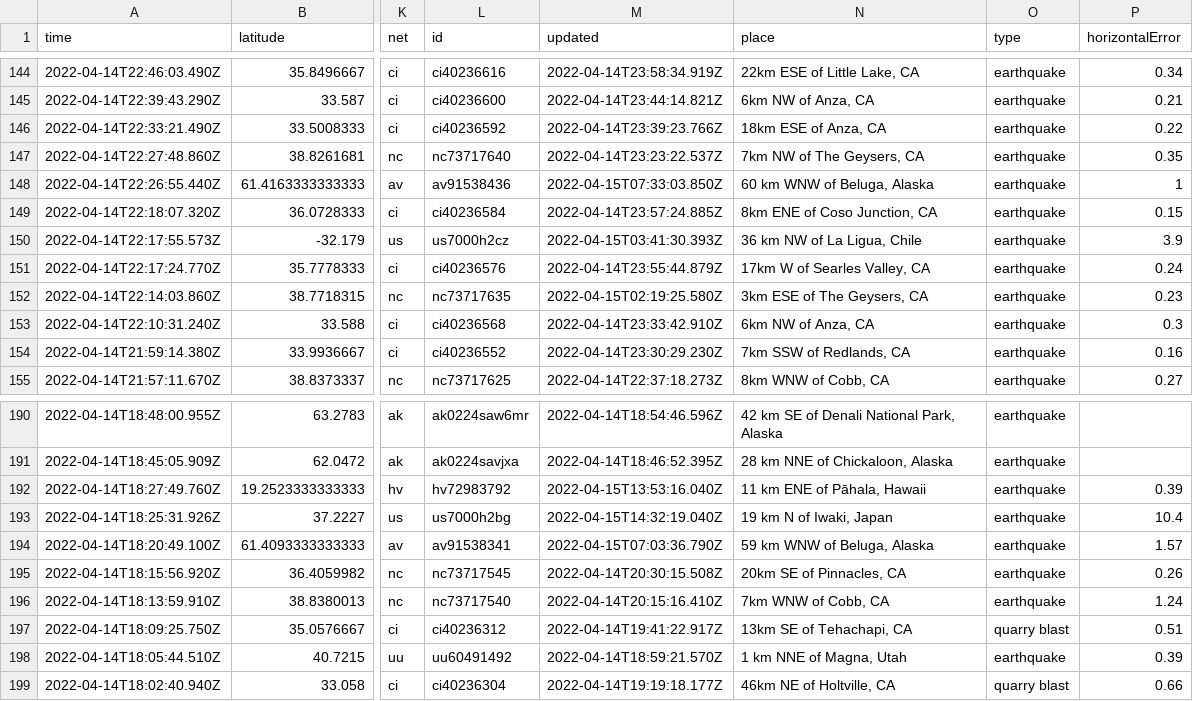
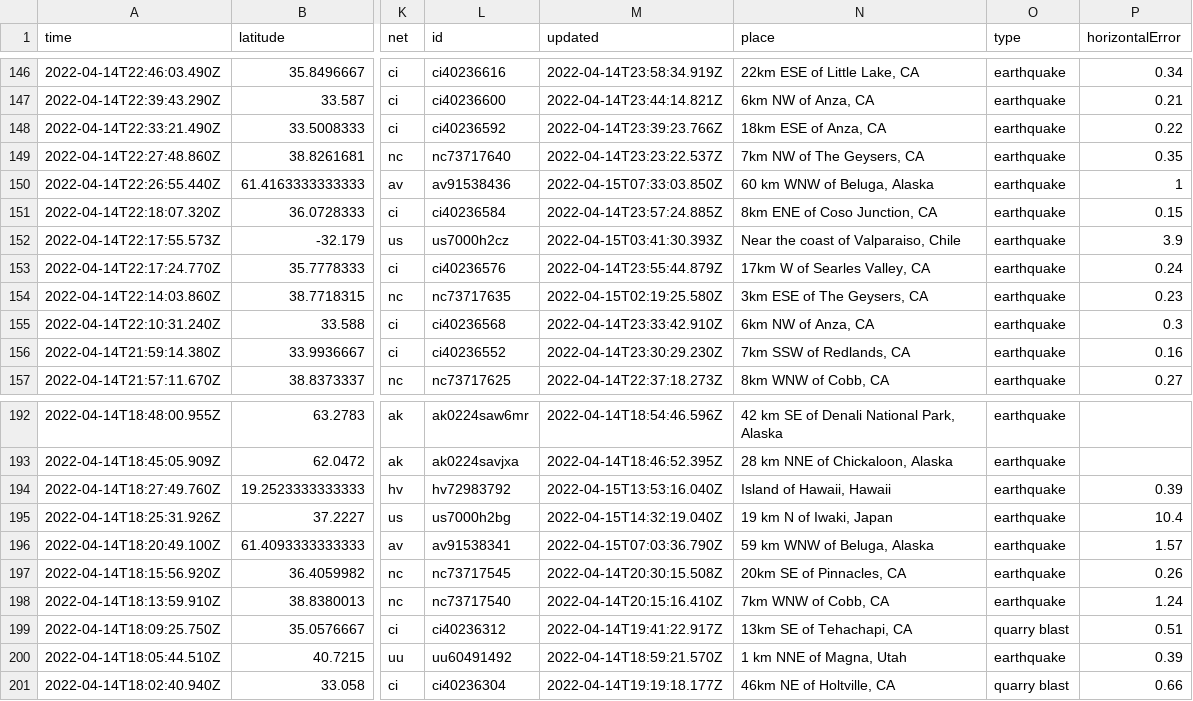
Before and after one commit to AnjDelgado/my-data-robot, a CSV file: usgs_current.csv, drawn as a sheet; only a part is shown, gaps mark what is left out; addresses are those after the commit; the diff covers the shown part only; the diff names each change by its address in the sheet, - before the commit and + after, or states it on an @@ line.

```diff
--- a/usgs_current.csv
+++ b/usgs_current.csv
-N152 (place): 36 km NW of La Ligua, Chile
+N152 (place): Near the coast of Valparaiso, Chile
-N194 (place): 11 km ENE of Pāhala, Hawaii
+N194 (place): Island of Hawaii, Hawaii
```
Also changed, not shown: 2 added rows, 1 removed row and 8 edited cells elsewhere in this file.
